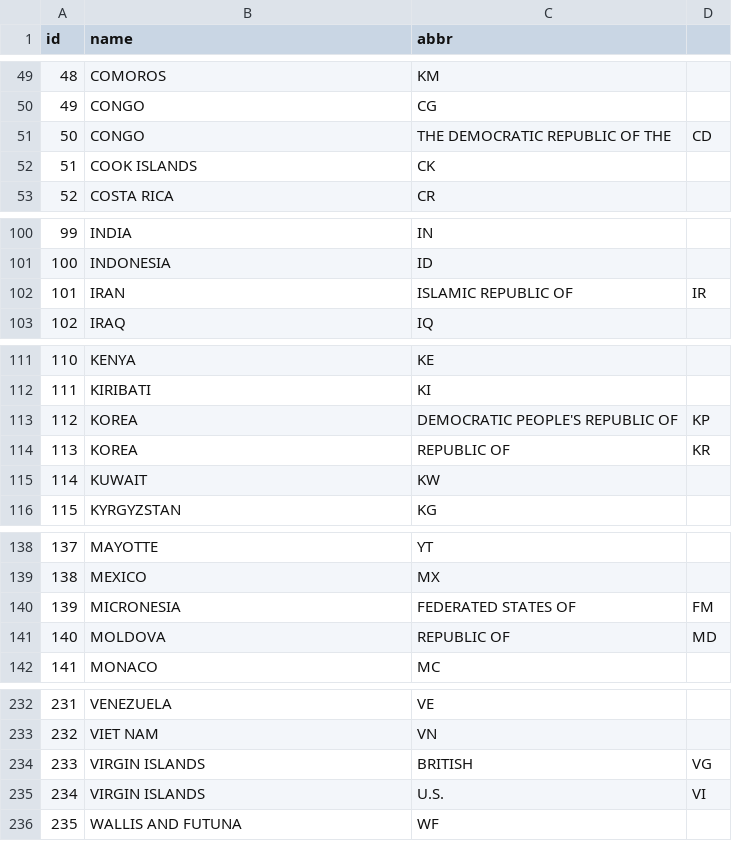
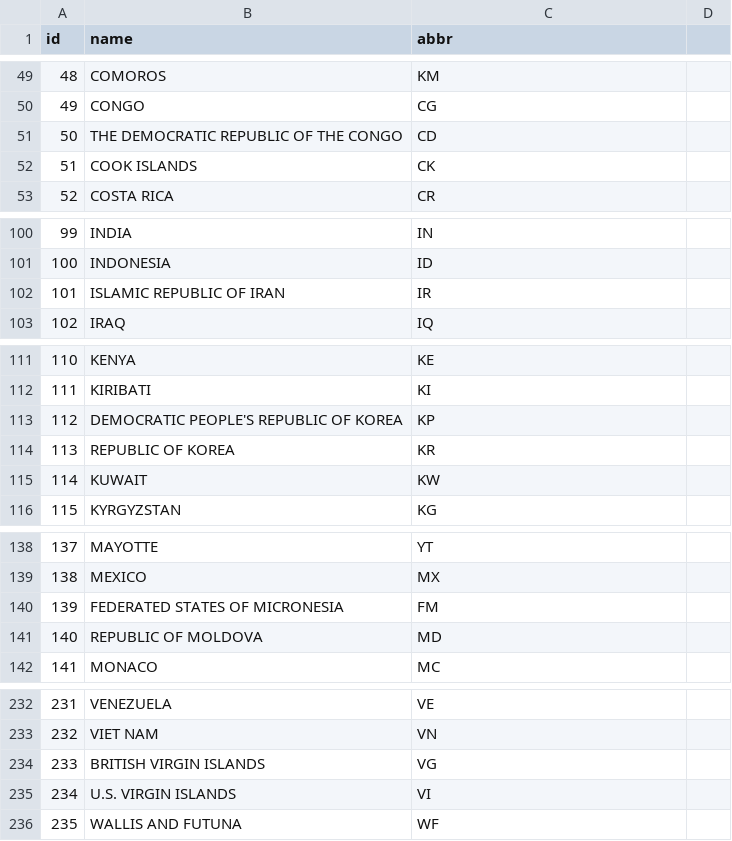
Before and after one commit to dvanassc/si618_project, a CSV file: locations/hip_countries.csv, drawn as a sheet; only a part is shown, gaps mark what is left out; the diff covers the shown part only.

Commit message:
Corrected abbreviations for some countries.

```diff
--- a/locations/hip_countries.csv
+++ b/locations/hip_countries.csv
@@ -50,3 +50,3 @@ id,name,abbr
 49,CONGO,CG
-50,CONGO, THE DEMOCRATIC REPUBLIC OF THE,CD
+50,THE DEMOCRATIC REPUBLIC OF THE CONGO,CD
 51,COOK ISLANDS,CK
@@ -101,3 +101,3 @@ id,name,abbr
 100,INDONESIA,ID
-101,IRAN, ISLAMIC REPUBLIC OF,IR
+101,ISLAMIC REPUBLIC OF IRAN,IR
 102,IRAQ,IQ
@@ -112,4 +112,4 @@ id,name,abbr
 111,KIRIBATI,KI
-112,KOREA, DEMOCRATIC PEOPLE'S REPUBLIC OF,KP
-113,KOREA, REPUBLIC OF,KR
+112,DEMOCRATIC PEOPLE'S REPUBLIC OF KOREA,KP
+113,REPUBLIC OF KOREA,KR
 114,KUWAIT,KW
@@ -139,4 +139,4 @@ id,name,abbr
 138,MEXICO,MX
-139,MICRONESIA, FEDERATED STATES OF,FM
-140,MOLDOVA, REPUBLIC OF,MD
+139,FEDERATED STATES OF MICRONESIA,FM
+140,REPUBLIC OF MOLDOVA,MD
 141,MONACO,MC
@@ -233,4 +233,4 @@ id,name,abbr
 232,VIET NAM,VN
-233,VIRGIN ISLANDS, BRITISH,VG
-234,VIRGIN ISLANDS, U.S.,VI
+233,BRITISH VIRGIN ISLANDS,VG
+234,U.S. VIRGIN ISLANDS,VI
 235,WALLIS AND FUTUNA,WF
```
Also changed, not shown: 9 edited cells elsewhere in this file, 1 other file.
